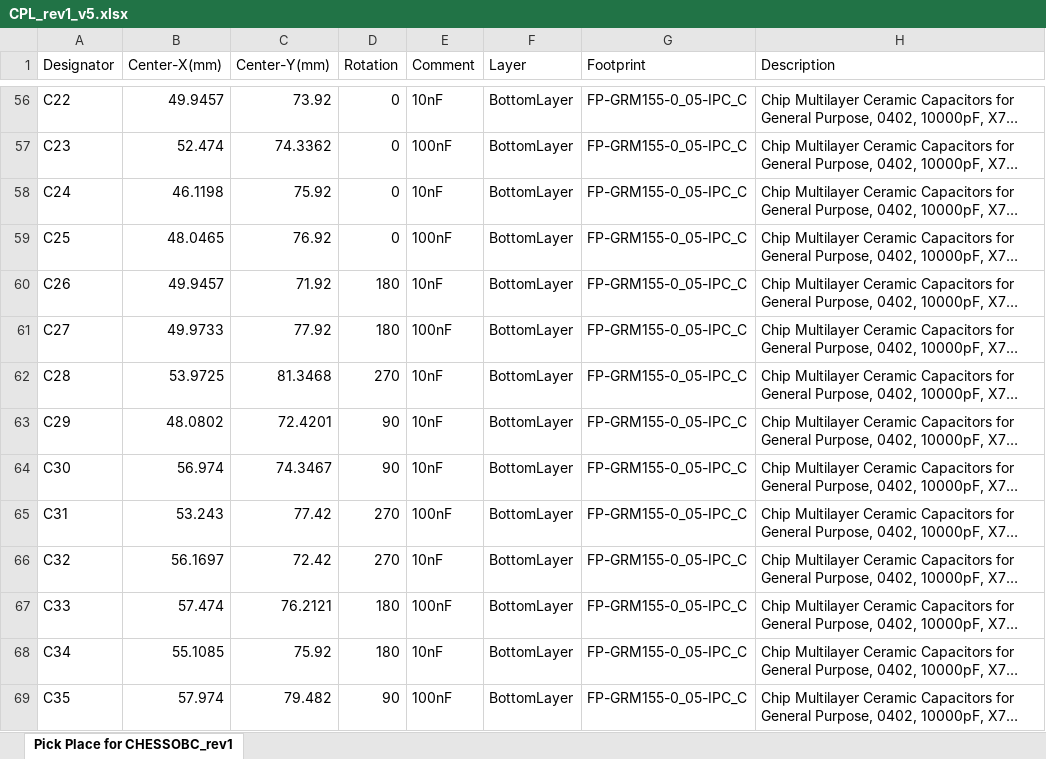
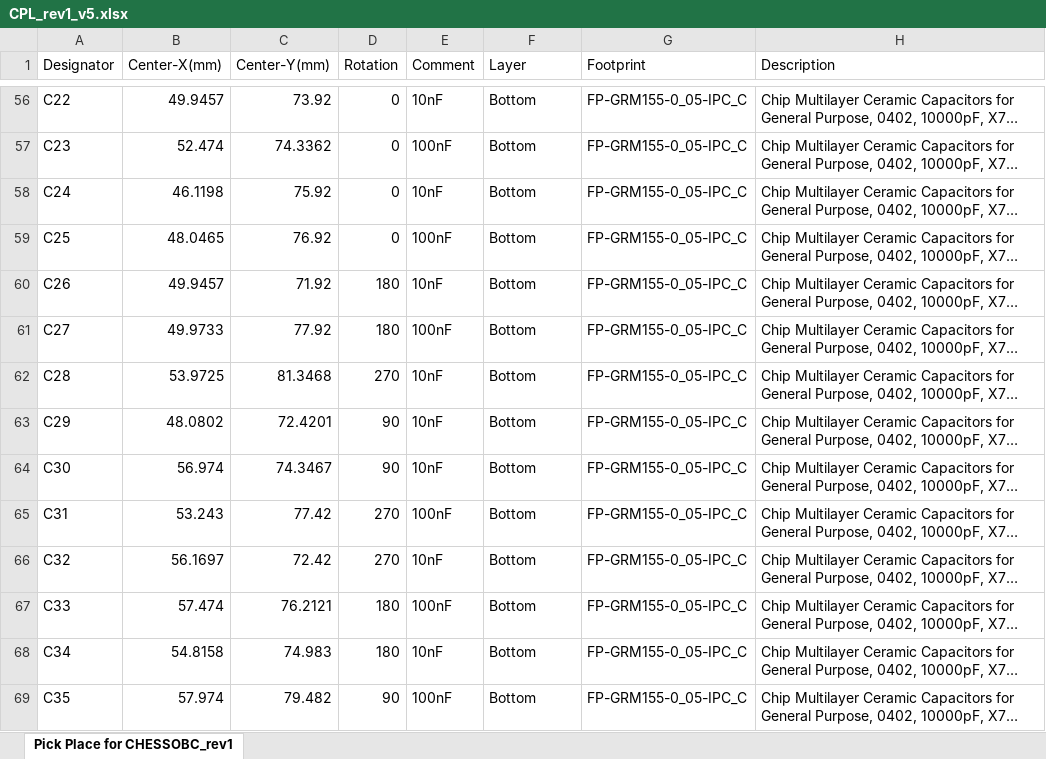
Before and after one commit to paustnes1/CHESS_OBC, an Excel workbook: CPL_rev1_v5.xlsx, sheet Pick Place for CHESSOBC_rev1, drawn as a sheet; only a part is shown, gaps mark what is left out; long unchanged cells end in …; values as stored, in another font and other column widths than the file's, no borders; the diff covers the shown part only; the diff names each change by its address in the sheet, - before the commit and + after, or states it on an @@ line.

```diff
--- a/CPL_rev1_v5.xlsx (sheet Pick Place for CHESSOBC_rev1)
+++ b/CPL_rev1_v5.xlsx (sheet Pick Place for CHESSOBC_rev1)
-F56:F69 (Layer): BottomLayer
+F56:F69 (Layer): Bottom
-B68 (Center-X(mm)): 55.1085
+B68 (Center-X(mm)): 54.8158
-C68 (Center-Y(mm)): 75.92
+C68 (Center-Y(mm)): 74.983
```
Also changed, not shown: 1 added row, 1 removed row and 121 edited cells elsewhere in this sheet, BOM_rev1_v3.xlsx, 2 other files.
